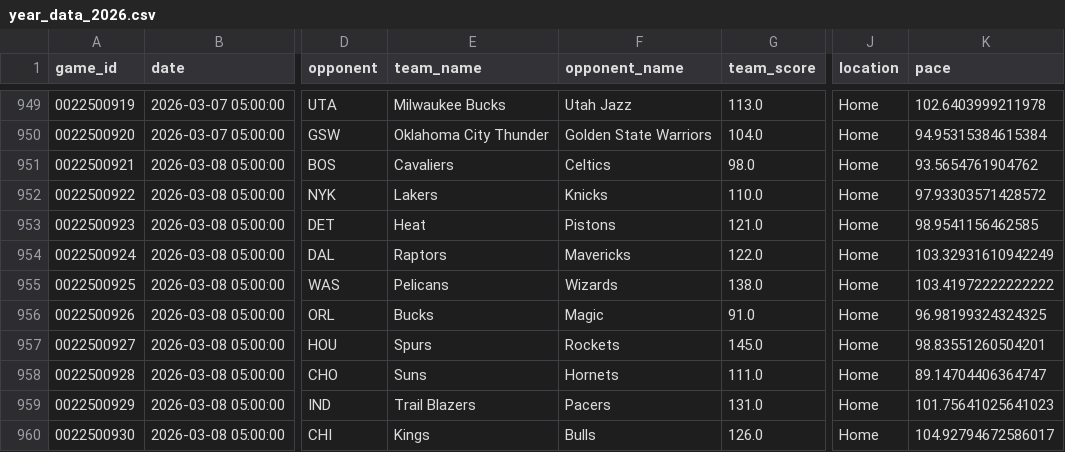
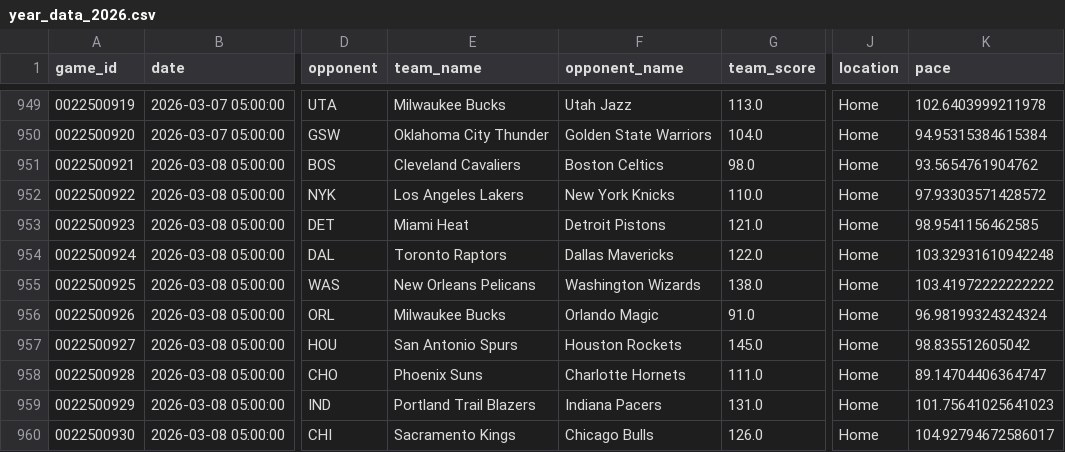
Before and after one commit to xocelyk/nba-forecast, a CSV file: data/games/year_data_2026.csv, drawn as a sheet; only a part is shown, gaps mark what is left out; the diff covers the shown part only; the diff names each change by its address in the sheet, - before the commit and + after, or states it on an @@ line.

Commit message:
Automated data update [skip ci]

```diff
--- a/data/games/year_data_2026.csv
+++ b/data/games/year_data_2026.csv
-E951 (team_name): Cavaliers
+E951 (team_name): Cleveland Cavaliers
-F951 (opponent_name): Celtics
+F951 (opponent_name): Boston Celtics
-E952 (team_name): Lakers
+E952 (team_name): Los Angeles Lakers
-F952 (opponent_name): Knicks
+F952 (opponent_name): New York Knicks
-E953 (team_name): Heat
+E953 (team_name): Miami Heat
-F953 (opponent_name): Pistons
+F953 (opponent_name): Detroit Pistons
-E954 (team_name): Raptors
+E954 (team_name): Toronto Raptors
-F954 (opponent_name): Mavericks
+F954 (opponent_name): Dallas Mavericks
-K954 (pace): 103.32931610942249
+K954 (pace): 103.32931610942248
-E955 (team_name): Pelicans
+E955 (team_name): New Orleans Pelicans
-F955 (opponent_name): Wizards
+F955 (opponent_name): Washington Wizards
-E956 (team_name): Bucks
+E956 (team_name): Milwaukee Bucks
-F956 (opponent_name): Magic
+F956 (opponent_name): Orlando Magic
-K956 (pace): 96.98199324324325
+K956 (pace): 96.98199324324324
-E957 (team_name): Spurs
+E957 (team_name): San Antonio Spurs
-F957 (opponent_name): Rockets
+F957 (opponent_name): Houston Rockets
-K957 (pace): 98.83551260504201
+K957 (pace): 98.835512605042
-E958 (team_name): Suns
+E958 (team_name): Phoenix Suns
-F958 (opponent_name): Hornets
+F958 (opponent_name): Charlotte Hornets
-E959 (team_name): Trail Blazers
+E959 (team_name): Portland Trail Blazers
-F959 (opponent_name): Pacers
+F959 (opponent_name): Indiana Pacers
-E960 (team_name): Kings
+E960 (team_name): Sacramento Kings
-F960 (opponent_name): Bulls
+F960 (opponent_name): Chicago Bulls
```
Also changed, not shown: 41 edited cells elsewhere in this file, data/em_ratings_2026.csv, data/main_2026.csv, 12 other files.
